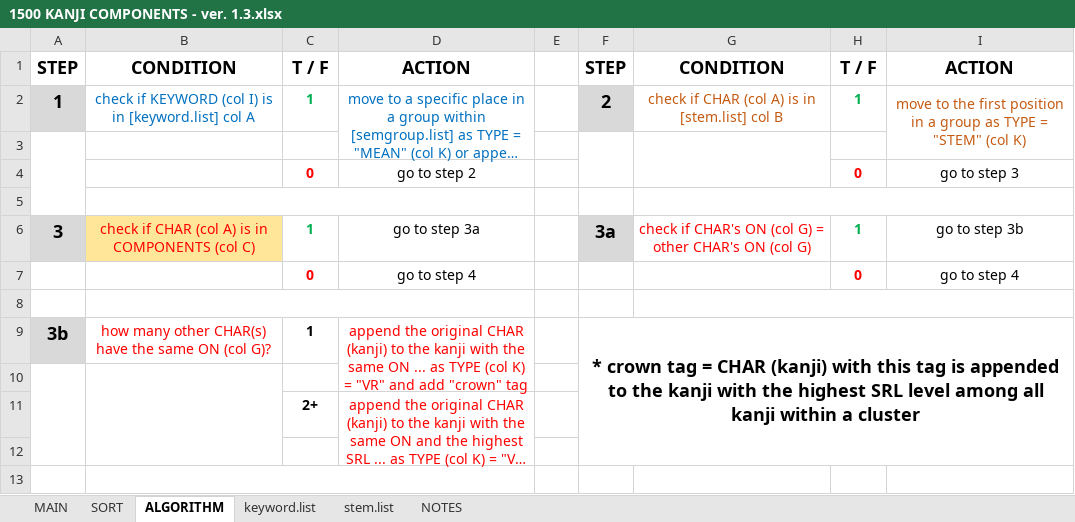
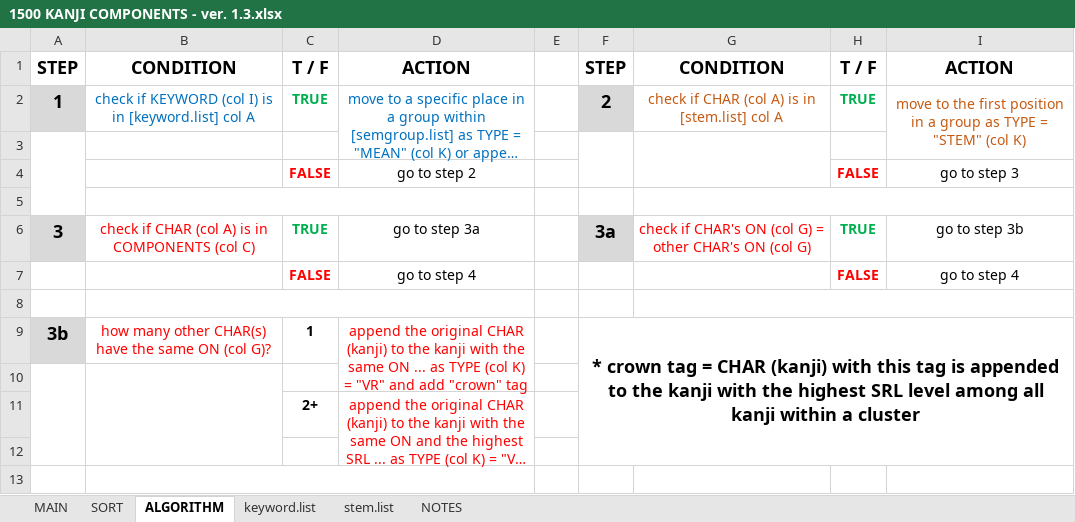
Before and after one commit to tonykoval/kanji-mbo, an Excel workbook: 1500 KANJI COMPONENTS - ver. 1.3.xlsx, sheet ALGORITHM, drawn as a sheet; only a part is shown; long unchanged cells end in …; values as stored, in another font and other column widths than the file's, no borders; the diff covers the shown part only; the diff names each change by its address in the sheet, - before the commit and + after, or states it on an @@ line.

```diff
--- a/1500 KANJI COMPONENTS - ver. 1.3.xlsx (sheet ALGORITHM)
+++ b/1500 KANJI COMPONENTS - ver. 1.3.xlsx (sheet ALGORITHM)
-C2: 1
+C2: TRUE
-G2: check if CHAR (col A) is in [stem.list] col B
+G2: check if CHAR (col A) is in [stem.list] col A
-H2: 1
+H2: TRUE
-C4: 0
+C4: FALSE
-H4: 0
+H4: FALSE
-B6 fill: #FFE699
+B6 fill: none
-C6: 1
+C6: TRUE
-H6: 1
+H6: TRUE
-C7: 0
+C7: FALSE
-H7: 0
+H7: FALSE
```
Also changed, not shown: 11 edited cells and cell formats elsewhere in this sheet.
